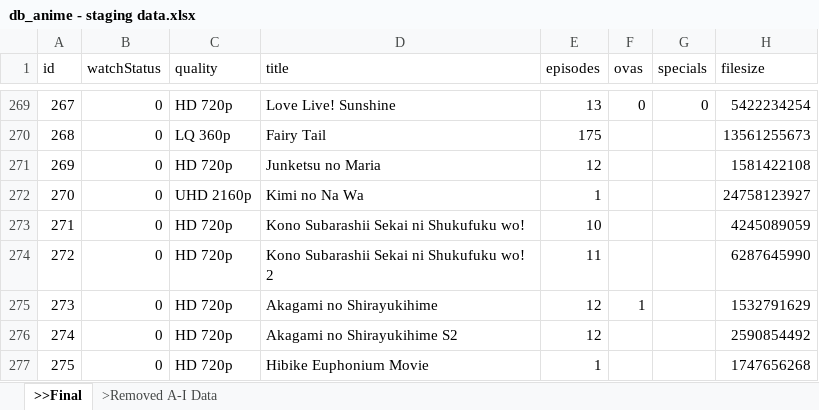
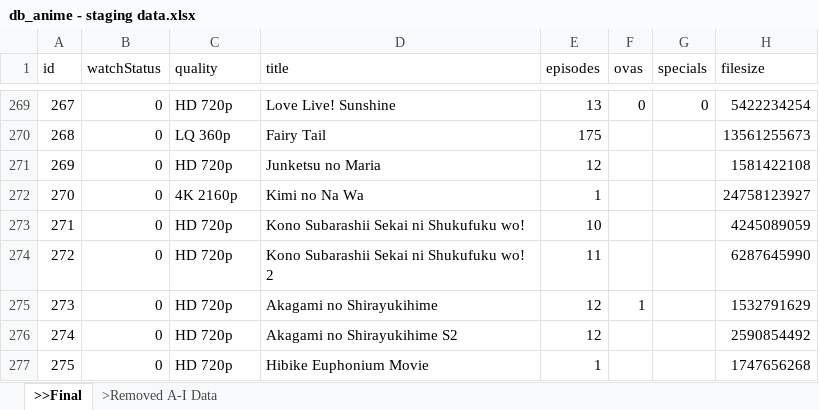
Before and after one commit to RinMinase/anidb-php, an Excel workbook: resources/database/data/anime/db_anime - staging data.xlsx, sheet >>Final, drawn as a sheet; only a part is shown, gaps mark what is left out; values as stored, in another font and other column widths than the file's, no borders; the diff names each change by its address in the sheet, - before the commit and + after, or states it on an @@ line.

Commit message:
DATABASE: fixed wrong quality value, exported the updated version of the database

```diff
--- a/resources/database/data/anime/db_anime - staging data.xlsx (sheet >>Final)
+++ b/resources/database/data/anime/db_anime - staging data.xlsx (sheet >>Final)
-C272 (quality): UHD 2160p
+C272 (quality): 4K 2160p
```
Also changed, not shown: 1 other file.
